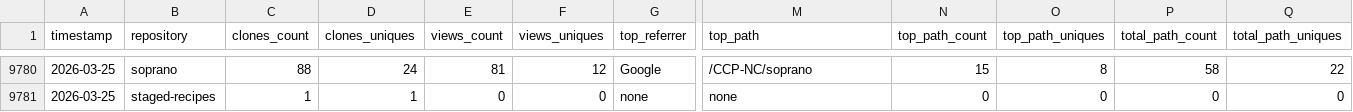
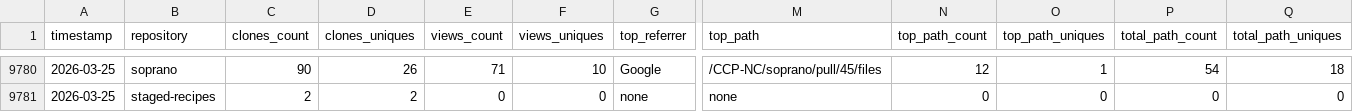
Before and after one commit to CCP-NC/metrics, a CSV file: traffic-stats/summary.csv, drawn as a sheet; only a part is shown, gaps mark what is left out; the diff covers the shown part only; the diff names each change by its address in the sheet, - before the commit and + after, or states it on an @@ line.

```diff
--- a/traffic-stats/summary.csv
+++ b/traffic-stats/summary.csv
-C9780 (clones_count): 88
+C9780 (clones_count): 90
-D9780 (clones_uniques): 24
+D9780 (clones_uniques): 26
-E9780 (views_count): 81
+E9780 (views_count): 71
-F9780 (views_uniques): 12
+F9780 (views_uniques): 10
-M9780 (top_path): /CCP-NC/soprano
+M9780 (top_path): /CCP-NC/soprano/pull/45/files
-N9780 (top_path_count): 15
+N9780 (top_path_count): 12
-O9780 (top_path_uniques): 8
+O9780 (top_path_uniques): 1
-P9780 (total_path_count): 58
+P9780 (total_path_count): 54
-Q9780 (total_path_uniques): 22
+Q9780 (total_path_uniques): 18
-C9781 (clones_count): 1
+C9781 (clones_count): 2
-D9781 (clones_uniques): 1
+D9781 (clones_uniques): 2
```
Also changed, not shown: 89 edited cells elsewhere in this file, 53 other files.
